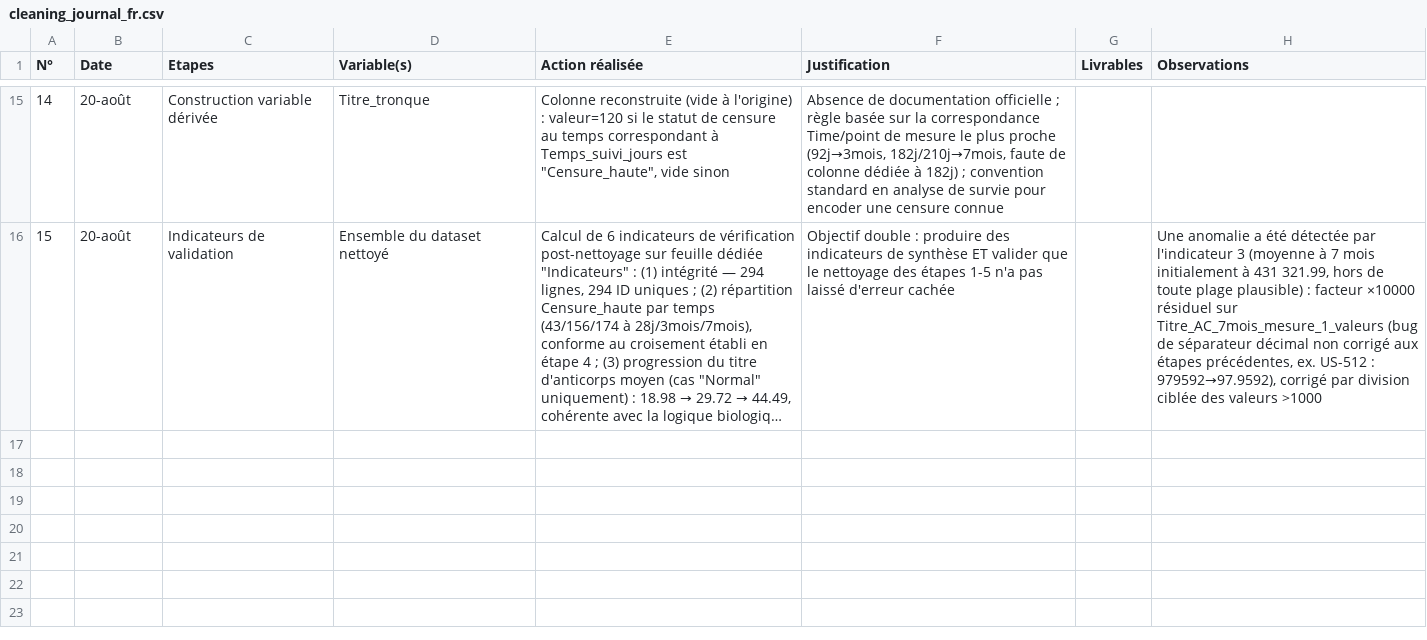
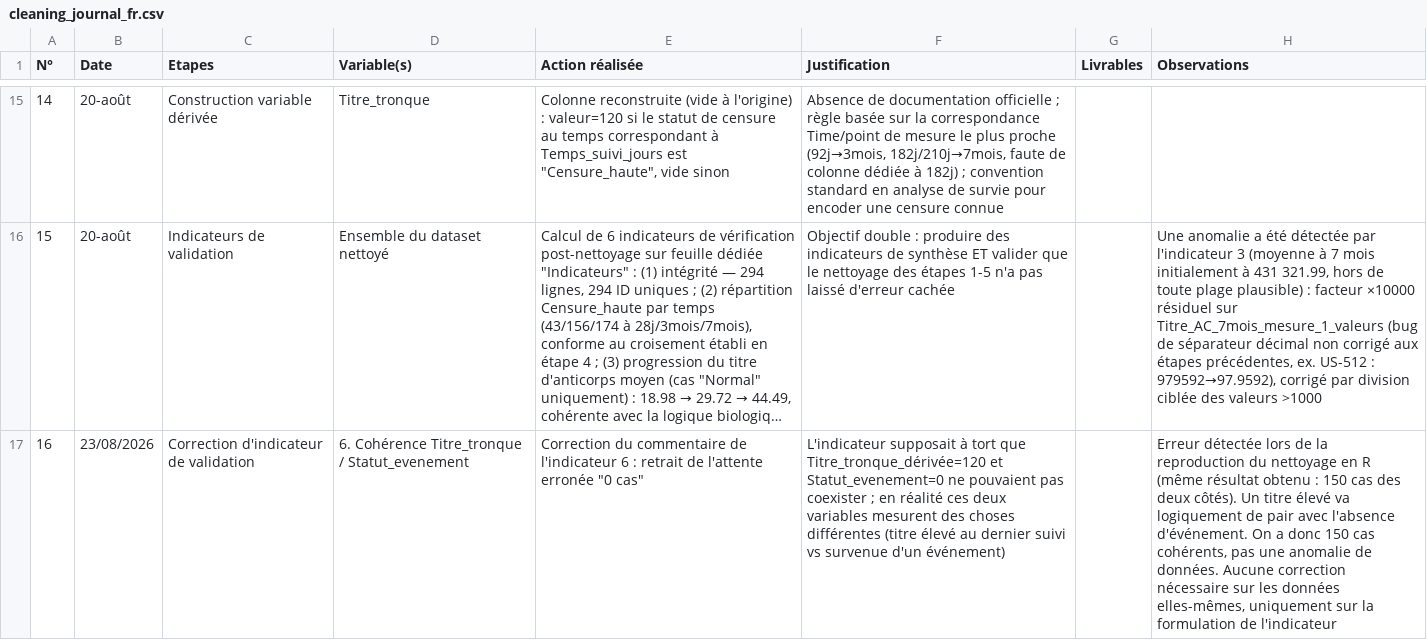
Before and after one commit to sola-judicael/data-science, a CSV file: data-cleaning/vaccine-adolescents-serology/docs/cleaning_journal_fr.csv, drawn as a sheet; only a part is shown, gaps mark what is left out; long unchanged cells end in …; the diff names each change by its address in the sheet, - before the commit and + after, or states it on an @@ line.

Commit message:
Correction indicateur 6 : clarification de la logique Titre_tronque/Statut_evenement

```diff
--- a/data-cleaning/vaccine-adolescents-serology/docs/cleaning_journal_fr.csv
+++ b/data-cleaning/vaccine-adolescents-serology/docs/cleaning_journal_fr.csv
+row 17: 16 | 23/08/2026 | Correction d'indicateur de validation | 6. Cohérence Titre_tronque / Statut_evenement | Correction du commentaire de l'indicateur 6 : retrait de l'attente erronée "0 cas" | L'indicateur supposait à tort que Titre_tronque_dérivée=120 et Statut_evenement=0 ne pouvaient pas coexister ; en réalité ces deux variables mesurent des choses différentes (titre élevé au dernier suivi vs survenue d'un événement) |  | Erreur détectée lors de la reproduction du nettoyage en R (même résultat obtenu : 150 cas des deux côtés). Un titre élevé va logiquement de pair avec l'absence d'événement. On a donc 150 cas cohérents, pas une anomalie de données. Aucune correction nécessaire sur les données elles-mêmes, uniquement sur la formulation de l'indicateur
```
Also changed, not shown: data-cleaning/vaccine-adolescents-serology/dictionnary/data_dictionary.csv, data-cleaning/vaccine-adolescents-serology/docs/validation_indicators_fr.csv.
